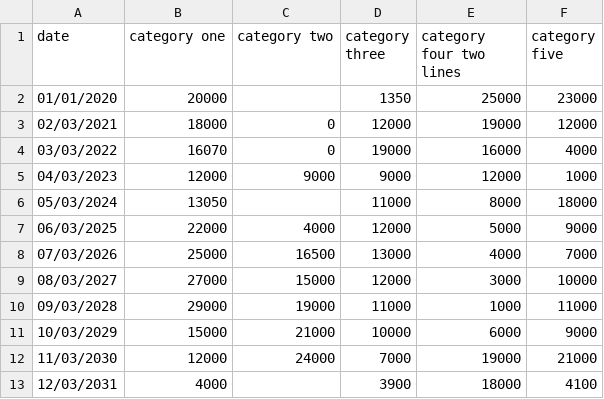
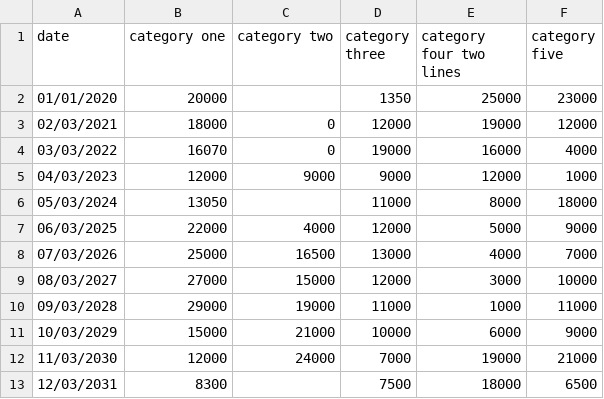
Before and after one commit to ONSdigital/Charts, a CSV file: line-chart/data.csv, drawn as a sheet.

Commit message:
changed some of the config and example data

```diff
--- a/line-chart/data.csv
+++ b/line-chart/data.csv
@@ -12,2 +12,2 @@ date,category one,category two,category three,category four two lines,category f
 11/03/2030,12000,24000,7000,19000,21000
-12/03/2031,4000,,3900,18000,4100
+12/03/2031,8300,,7500,18000,6500
```
Also changed, not shown: 1 other file.
